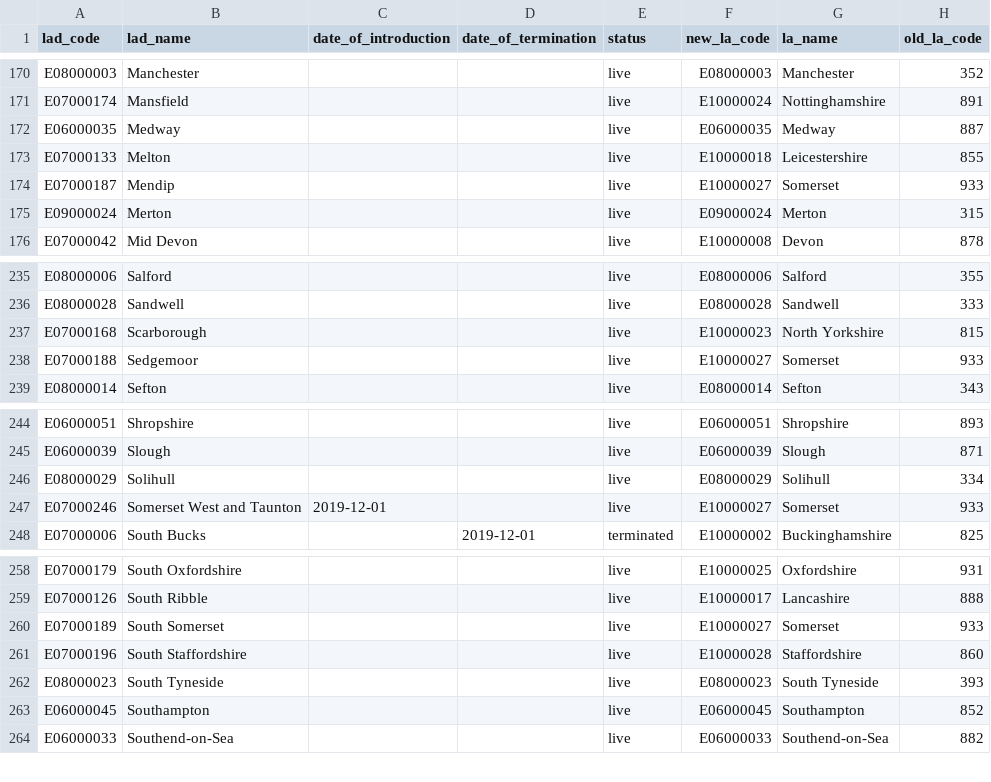
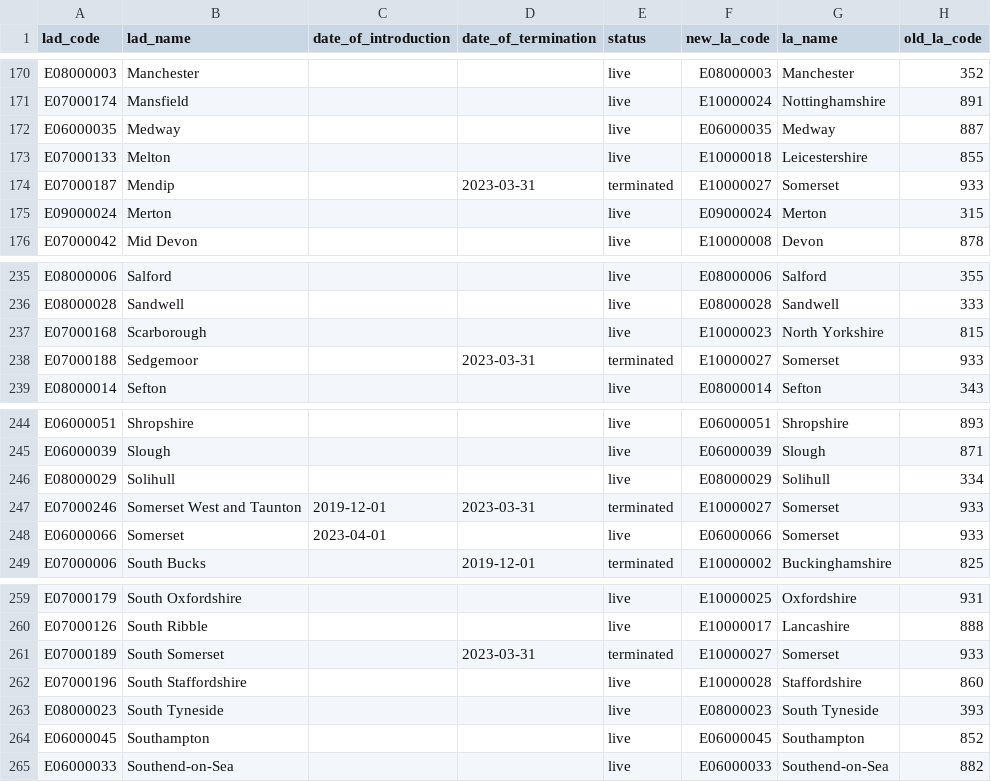
Before and after one commit to dfe-analytical-services/dfe-published-data-qa, a CSV file: data/la_lad_hierarchy.csv, drawn as a sheet; only a part is shown, gaps mark what is left out.

```diff
--- a/data/la_lad_hierarchy.csv
+++ b/data/la_lad_hierarchy.csv
@@ -173,3 +173,3 @@ E06000035,Medway,,,live,E06000035,Medway,887
 E07000133,Melton,,,live,E10000018,Leicestershire,855
-E07000187,Mendip,,,live,E10000027,Somerset,933
+E07000187,Mendip,,2023-03-31,terminated,E10000027,Somerset,933
 E09000024,Merton,,,live,E09000024,Merton,315
@@ -237,3 +237,3 @@ E08000028,Sandwell,,,live,E08000028,Sandwell,333
 E07000168,Scarborough,,,live,E10000023,North Yorkshire,815
-E07000188,Sedgemoor,,,live,E10000027,Somerset,933
+E07000188,Sedgemoor,,2023-03-31,terminated,E10000027,Somerset,933
 E08000014,Sefton,,,live,E08000014,Sefton,343
@@ -246,3 +246,4 @@ E06000039,Slough,,,live,E06000039,Slough,871
 E08000029,Solihull,,,live,E08000029,Solihull,334
-E07000246,Somerset West and Taunton,2019-12-01,,live,E10000027,Somerset,933
+E07000246,Somerset West and Taunton,2019-12-01,2023-03-31,terminated,E10000027,Somerset,933
+E06000066,Somerset,2023-04-01,,live,E06000066,Somerset,933
 E07000006,South Bucks,,2019-12-01,terminated,E10000002,Buckinghamshire,825
@@ -259,3 +260,3 @@ E07000179,South Oxfordshire,,,live,E10000025,Oxfordshire,931
 E07000126,South Ribble,,,live,E10000017,Lancashire,888
-E07000189,South Somerset,,,live,E10000027,Somerset,933
+E07000189,South Somerset,,2023-03-31,terminated,E10000027,Somerset,933
 E07000196,South Staffordshire,,,live,E10000028,Staffordshire,860
```
Also changed, not shown: data/lads.csv, data/las.csv, 1 other file.
